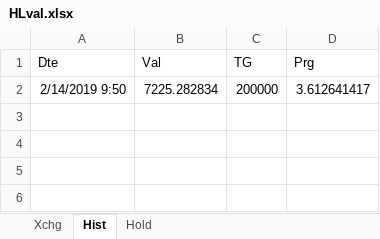
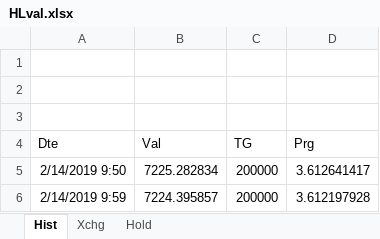
Before and after one commit to megantaggart/BCrewire, an Excel workbook: HLval.xlsx, sheet Hist, drawn as a sheet; values as stored, in another font and other column widths than the file's, no borders; charts and pictures not drawn; the diff names each change by its address in the sheet, - before the commit and + after, or states it on an @@ line.

```diff
--- a/HLval.xlsx (sheet Hist)
+++ b/HLval.xlsx (sheet Hist)
@@ sheet tab order changed: Hist | Xchg | Hold @@
+row 1: (empty)
+row 2: (empty)
+row 3: (empty)
+row 6: 2/14/2019 9:59 | 7224.395857 | 200000 | 3.612197928
```
Also changed, not shown: sheet Hold, sheet Xchg, formulas that keep their value, charts or pictures, 1 other file.
